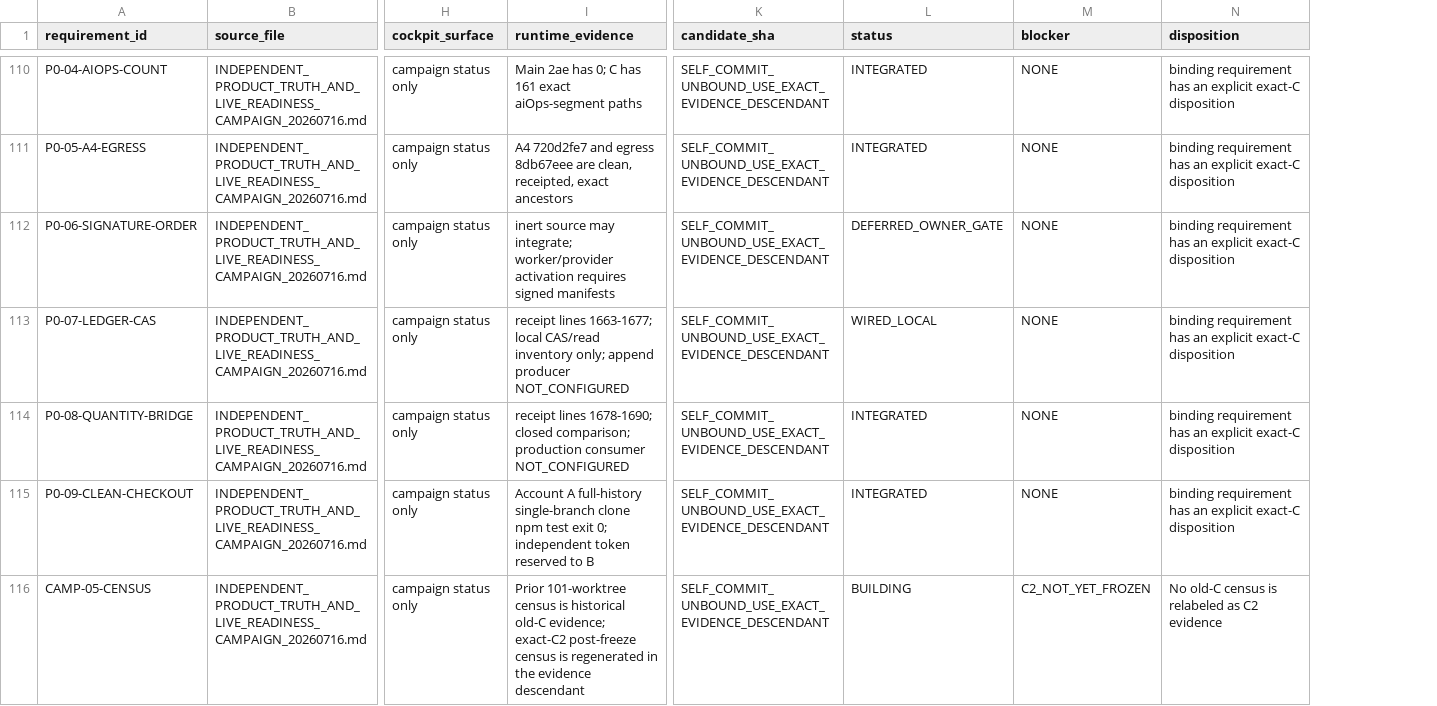
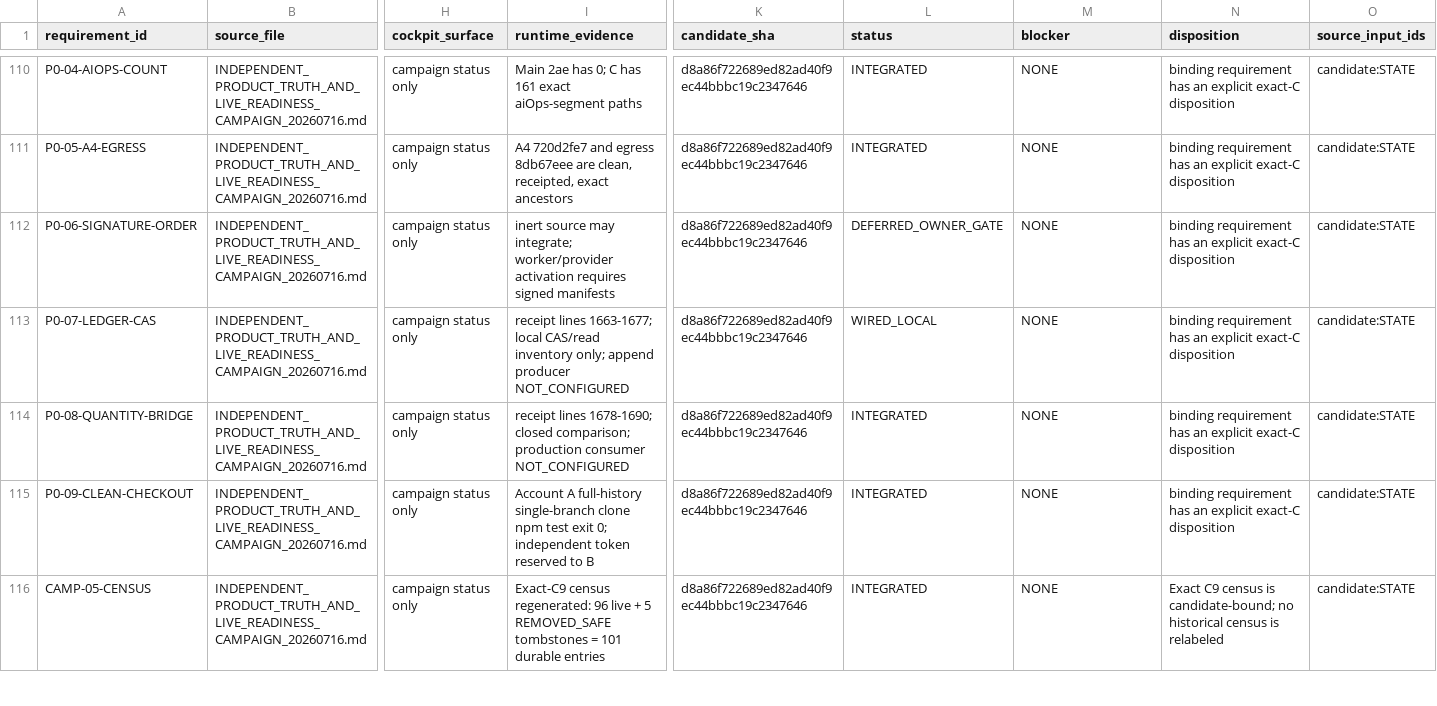
Before and after one commit to cosmosgeek0/arbitrage-cosmos, a CSV file: verification/product-truth-20260716/DIRECTIVE_COVERAGE_MATRIX.csv, drawn as a sheet; only a part is shown, gaps mark what is left out; the diff covers the shown part only; the diff names each change by its address in the sheet, - before the commit and + after, or states it on an @@ line.

Commit message:
fix(CAMP-091): bind generated human evidence

```diff
--- a/verification/product-truth-20260716/DIRECTIVE_COVERAGE_MATRIX.csv
+++ b/verification/product-truth-20260716/DIRECTIVE_COVERAGE_MATRIX.csv
+column O (source_input_ids), rows 110-116: all candidate:STATE
-K110:K116 (candidate_sha): SELF_COMMIT_UNBOUND_USE_EXACT_EVIDENCE_DESCENDANT
+K110:K116 (candidate_sha): d8a86f722689ed82ad40f9ec44bbbc19c2347646
-I116 (runtime_evidence): Prior 101-worktree census is historical old-C evidence; exact-C2 post-freeze census is regenerated in the evidence descendant
+I116 (runtime_evidence): Exact-C9 census regenerated: 96 live + 5 REMOVED_SAFE tombstones = 101 durable entries
-L116 (status): BUILDING
+L116 (status): INTEGRATED
-M116 (blocker): C2_NOT_YET_FROZEN
+M116 (blocker): NONE
-N116 (disposition): No old-C census is relabeled as C2 evidence
+N116 (disposition): Exact C9 census is candidate-bound; no historical census is relabeled
```
Also changed, not shown: 180 edited cells elsewhere in this file, 29 other files.
